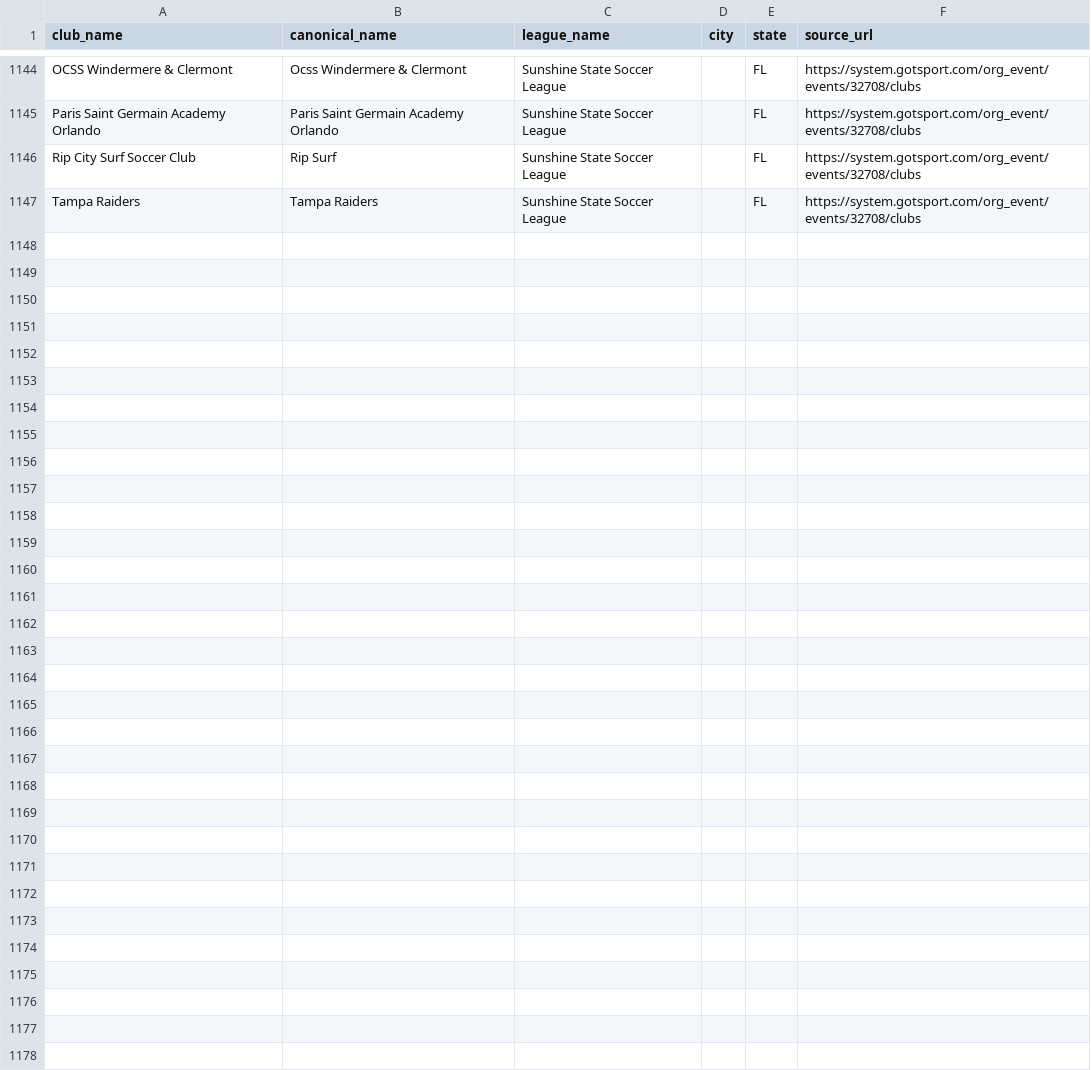
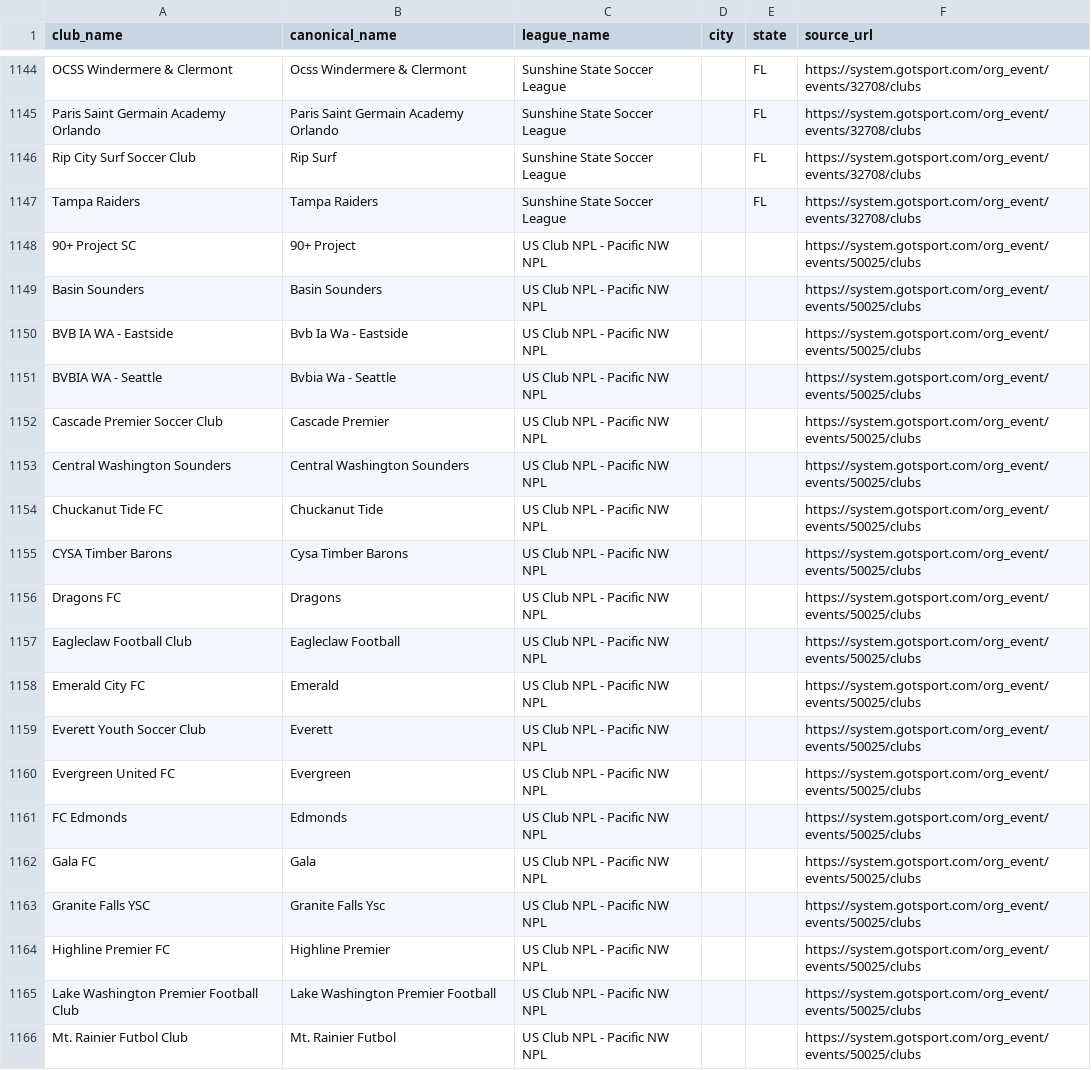
Before and after one commit to hlbiv/upshift-club-aggregator, a CSV file: scraper/output/master.csv, drawn as a sheet; only a part is shown, gaps mark what is left out; the diff covers the shown part only; the diff names each change by its address in the sheet, - before the commit and + after, or states it on an @@ line.

```diff
--- a/scraper/output/master.csv
+++ b/scraper/output/master.csv
+row 1148: 90+ Project SC | 90+ Project | US Club NPL - Pacific NW NPL |  |  | https://system.gotsport.com/org_event/events/50025/clubs
+row 1149: Basin Sounders | Basin Sounders | US Club NPL - Pacific NW NPL |  |  | https://system.gotsport.com/org_event/events/50025/clubs
+row 1150: BVB IA WA - Eastside | Bvb Ia Wa - Eastside | US Club NPL - Pacific NW NPL |  |  | https://system.gotsport.com/org_event/events/50025/clubs
+row 1151: BVBIA WA - Seattle | Bvbia Wa - Seattle | US Club NPL - Pacific NW NPL |  |  | https://system.gotsport.com/org_event/events/50025/clubs
+row 1152: Cascade Premier Soccer Club | Cascade Premier | US Club NPL - Pacific NW NPL |  |  | https://system.gotsport.com/org_event/events/50025/clubs
+row 1153: Central Washington Sounders | Central Washington Sounders | US Club NPL - Pacific NW NPL |  |  | https://system.gotsport.com/org_event/events/50025/clubs
+row 1154: Chuckanut Tide FC | Chuckanut Tide | US Club NPL - Pacific NW NPL |  |  | https://system.gotsport.com/org_event/events/50025/clubs
+row 1155: CYSA Timber Barons | Cysa Timber Barons | US Club NPL - Pacific NW NPL |  |  | https://system.gotsport.com/org_event/events/50025/clubs
+row 1156: Dragons FC | Dragons | US Club NPL - Pacific NW NPL |  |  | https://system.gotsport.com/org_event/events/50025/clubs
+row 1157: Eagleclaw Football Club | Eagleclaw Football | US Club NPL - Pacific NW NPL |  |  | https://system.gotsport.com/org_event/events/50025/clubs
+row 1158: Emerald City FC | Emerald | US Club NPL - Pacific NW NPL |  |  | https://system.gotsport.com/org_event/events/50025/clubs
+row 1159: Everett Youth Soccer Club | Everett | US Club NPL - Pacific NW NPL |  |  | https://system.gotsport.com/org_event/events/50025/clubs
+row 1160: Evergreen United FC | Evergreen | US Club NPL - Pacific NW NPL |  |  | https://system.gotsport.com/org_event/events/50025/clubs
+row 1161: FC Edmonds | Edmonds | US Club NPL - Pacific NW NPL |  |  | https://system.gotsport.com/org_event/events/50025/clubs
+row 1162: Gala FC | Gala | US Club NPL - Pacific NW NPL |  |  | https://system.gotsport.com/org_event/events/50025/clubs
+row 1163: Granite Falls YSC | Granite Falls Ysc | US Club NPL - Pacific NW NPL |  |  | https://system.gotsport.com/org_event/events/50025/clubs
+row 1164: Highline Premier FC | Highline Premier | US Club NPL - Pacific NW NPL |  |  | https://system.gotsport.com/org_event/events/50025/clubs
+row 1165: Lake Washington Premier Football Club | Lake Washington Premier Football | US Club NPL - Pacific NW NPL |  |  | https://system.gotsport.com/org_event/events/50025/clubs
+row 1166: Mt. Rainier Futbol Club | Mt. Rainier Futbol | US Club NPL - Pacific NW NPL |  |  | https://system.gotsport.com/org_event/events/50025/clubs
```
Also changed, not shown: 27 added rows elsewhere in this file, scraper/data/leagues_master.csv, 1 other file.
